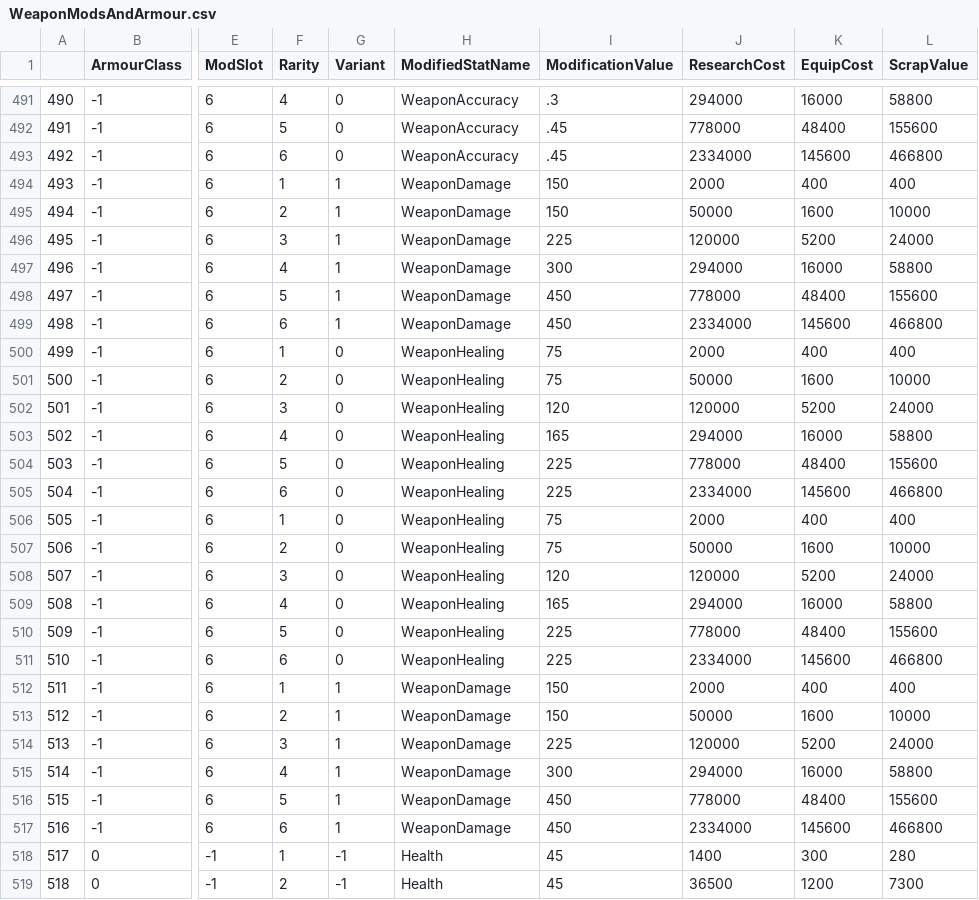
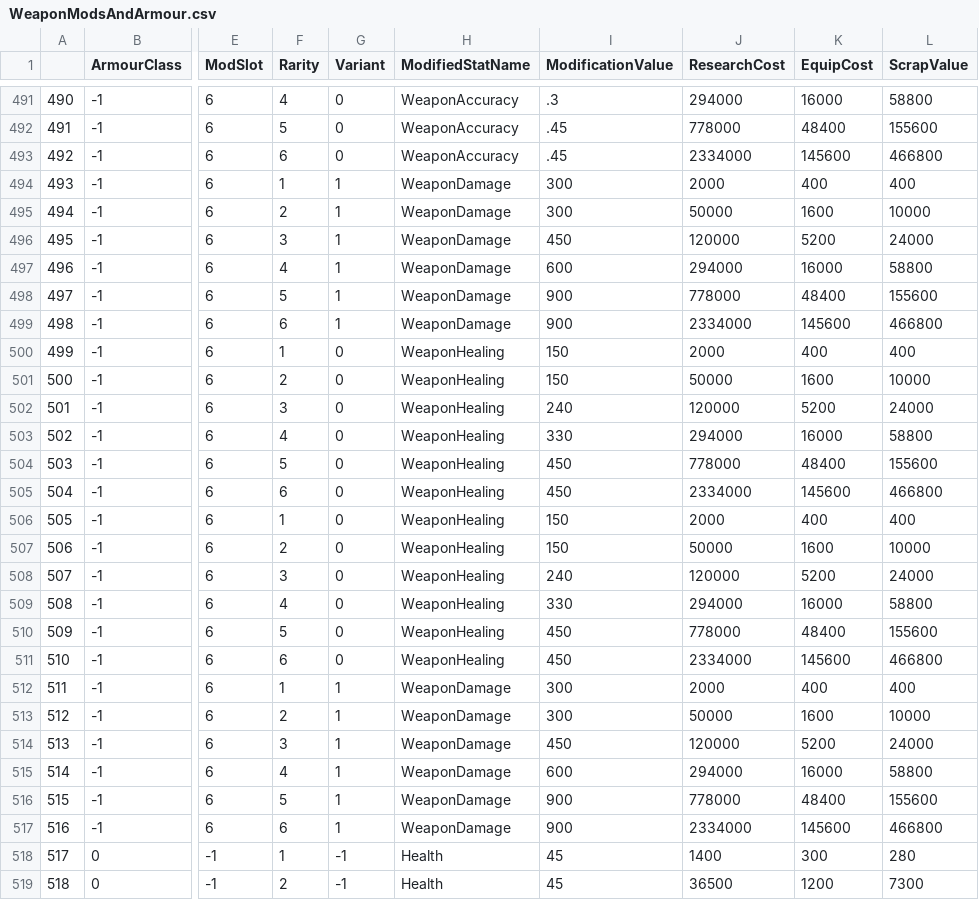
Before and after one commit to dracoman120-bit/Gears-Mod, a CSV file: mod/WeaponModsAndArmour.csv, drawn as a sheet; only a part is shown, gaps mark what is left out; the diff names each change by its address in the sheet, - before the commit and + after, or states it on an @@ line.

```diff
--- a/mod/WeaponModsAndArmour.csv
+++ b/mod/WeaponModsAndArmour.csv
-I494:I495 (ModificationValue): 150
+I494:I495 (ModificationValue): 300
-I496 (ModificationValue): 225
+I496 (ModificationValue): 450
-I497 (ModificationValue): 300
+I497 (ModificationValue): 600
-I498:I499 (ModificationValue): 450
+I498:I499 (ModificationValue): 900
-I500:I501 (ModificationValue): 75
+I500:I501 (ModificationValue): 150
-I502 (ModificationValue): 120
+I502 (ModificationValue): 240
-I503 (ModificationValue): 165
+I503 (ModificationValue): 330
-I504:I505 (ModificationValue): 225
+I504:I505 (ModificationValue): 450
-I506:I507 (ModificationValue): 75
+I506:I507 (ModificationValue): 150
-I508 (ModificationValue): 120
+I508 (ModificationValue): 240
-I509 (ModificationValue): 165
+I509 (ModificationValue): 330
-I510:I511 (ModificationValue): 225
+I510:I511 (ModificationValue): 450
-I512:I513 (ModificationValue): 150
+I512:I513 (ModificationValue): 300
-I514 (ModificationValue): 225
+I514 (ModificationValue): 450
-I515 (ModificationValue): 300
+I515 (ModificationValue): 600
-I516:I517 (ModificationValue): 450
+I516:I517 (ModificationValue): 900
```
Also changed, not shown: mod/ArtifactWeaponMods.csv, mod/WeaponModsAndArmour_Operation.csv, 2 other files.
